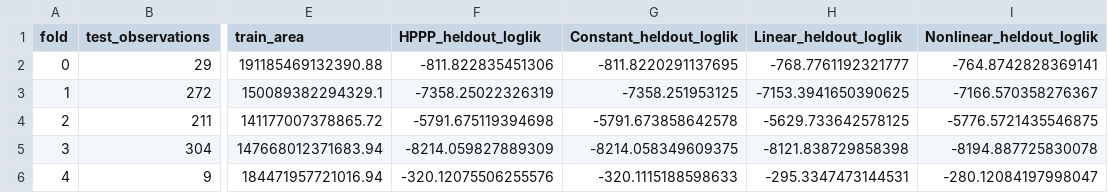
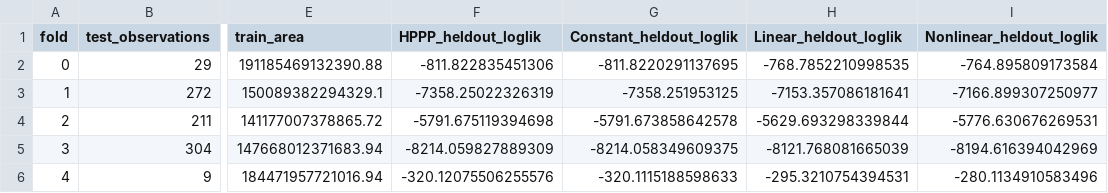
Before and after one commit to benton-tripp/neural-poisson-point-process, a CSV file: images/wood_thrush_nippp_temporal/wood_thrush_spatial_block_cv.csv, drawn as a sheet; only a part is shown, gaps mark what is left out; the diff names each change by its address in the sheet, - before the commit and + after, or states it on an @@ line.

```diff
--- a/images/wood_thrush_nippp_temporal/wood_thrush_spatial_block_cv.csv
+++ b/images/wood_thrush_nippp_temporal/wood_thrush_spatial_block_cv.csv
-H2 (Linear_heldout_loglik): -768.7761192321777
+H2 (Linear_heldout_loglik): -768.7852210998535
-I2 (Nonlinear_heldout_loglik): -764.8742828369141
+I2 (Nonlinear_heldout_loglik): -764.895809173584
-H3 (Linear_heldout_loglik): -7153.3941650390625
+H3 (Linear_heldout_loglik): -7153.357086181641
-I3 (Nonlinear_heldout_loglik): -7166.570358276367
+I3 (Nonlinear_heldout_loglik): -7166.899307250977
-H4 (Linear_heldout_loglik): -5629.733642578125
+H4 (Linear_heldout_loglik): -5629.693298339844
-I4 (Nonlinear_heldout_loglik): -5776.5721435546875
+I4 (Nonlinear_heldout_loglik): -5776.630676269531
-H5 (Linear_heldout_loglik): -8121.838729858398
+H5 (Linear_heldout_loglik): -8121.768081665039
-I5 (Nonlinear_heldout_loglik): -8194.887725830078
+I5 (Nonlinear_heldout_loglik): -8194.616394042969
-H6 (Linear_heldout_loglik): -295.3347473144531
+H6 (Linear_heldout_loglik): -295.3210754394531
-I6 (Nonlinear_heldout_loglik): -280.12084197998047
+I6 (Nonlinear_heldout_loglik): -280.1134910583496
```
Also changed, not shown: images/wood_thrush_nippp_temporal/wood_thrush_inhomogeneous_k.csv, images/wood_thrush_nippp_temporal/wood_thrush_nonlinear_inhomogeneous_k.csv, 50 other files.
